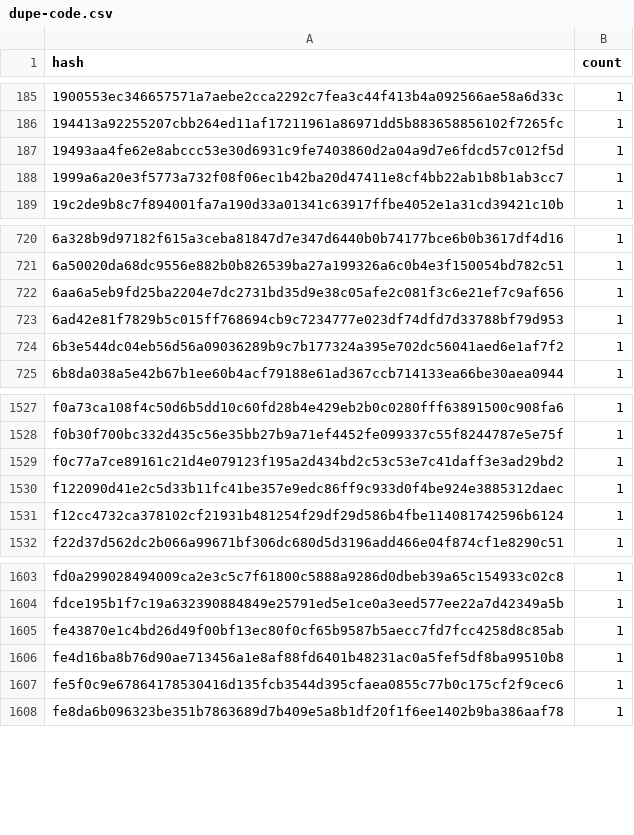
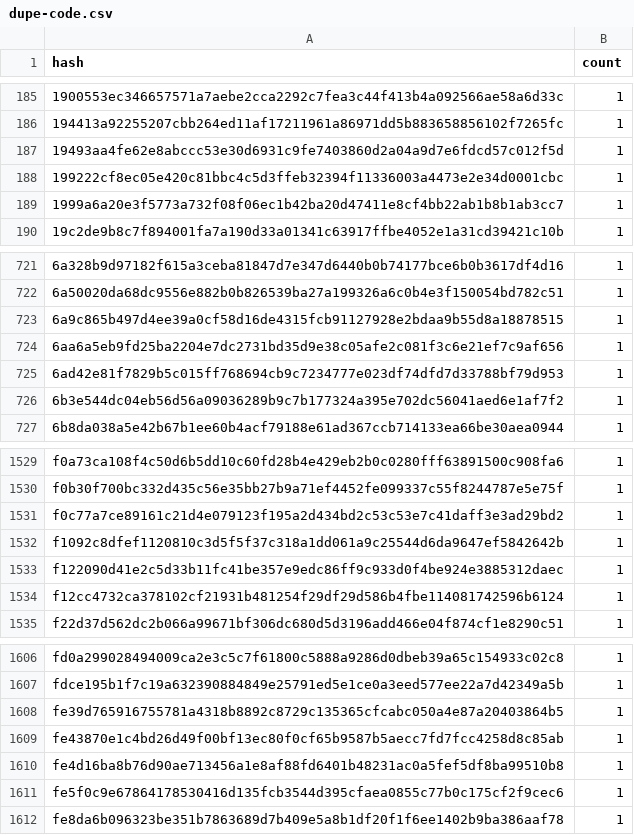
Before and after one commit to anupsdf/stellar-contract-wasms, a CSV file: analysis/dupe-code.csv, drawn as a sheet; only a part is shown, gaps mark what is left out; the diff names each change by its address in the sheet, - before the commit and + after, or states it on an @@ line.

```diff
--- a/analysis/dupe-code.csv
+++ b/analysis/dupe-code.csv
+row 188: 199222cf8ec05e420c81bbc4c5d3ffeb32394f11336003a4473e2e34d0001cbc | 1
+row 723: 6a9c865b497d4ee39a0cf58d16de4315fcb91127928e2bdaa9b55d8a18878515 | 1
+row 1532: f1092c8dfef1120810c3d5f5f37c318a1dd061a9c25544d6da9647ef5842642b | 1
+row 1608: fe39d765916755781a4318b8892c8729c135365cfcabc050a4e87a20403864b5 | 1
```
Also changed, not shown: analysis/dupe-sections.csv, analysis/dupe-specs.csv, 27 other files.
